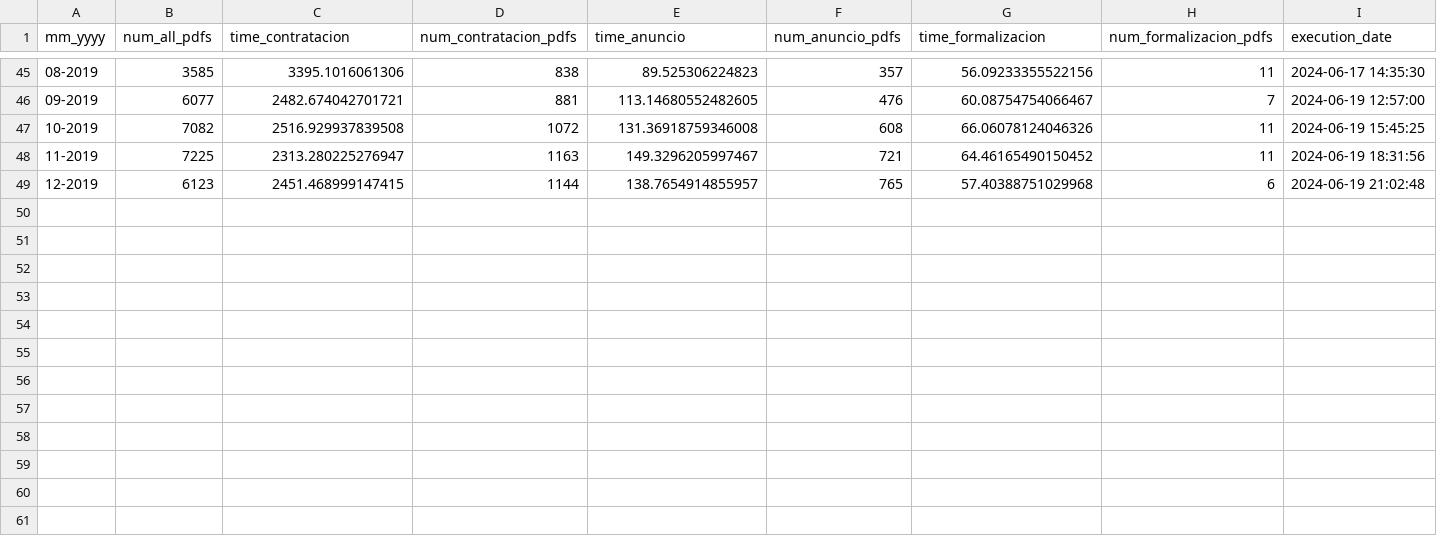
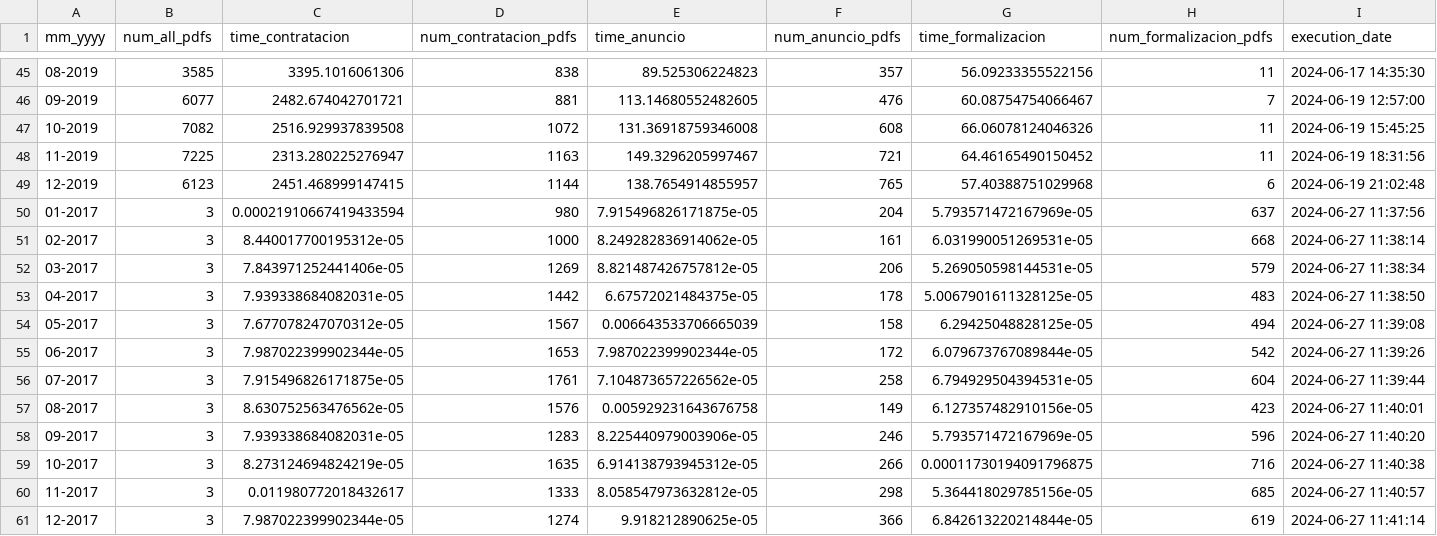
Before and after one commit to danmorper/tfg_analysis, a CSV file: data/classify_time.csv, drawn as a sheet; only a part is shown, gaps mark what is left out.

Commit message:
last analysis with old data

```diff
--- a/data/classify_time.csv
+++ b/data/classify_time.csv
@@ -49 +49,13 @@ mm_yyyy,num_all_pdfs,time_contratacion,num_contratacion_pdfs,time_anuncio,num_an
 12-2019,6123,2451.468999147415,1144,138.7654914855957,765,57.40388751029968,6,2024-06-19 21:02:48
+01-2017,3,0.00021910667419433594,980,7.915496826171875e-05,204,5.793571472167969e-05,637,2024-06-27 11:37:56
+02-2017,3,8.440017700195312e-05,1000,8.249282836914062e-05,161,6.031990051269531e-05,668,2024-06-27 11:38:14
+03-2017,3,7.843971252441406e-05,1269,8.821487426757812e-05,206,5.269050598144531e-05,579,2024-06-27 11:38:34
+04-2017,3,7.939338684082031e-05,1442,6.67572021484375e-05,178,5.0067901611328125e-05,483,2024-06-27 11:38:50
+05-2017,3,7.677078247070312e-05,1567,0.006643533706665039,158,6.29425048828125e-05,494,2024-06-27 11:39:08
+06-2017,3,7.987022399902344e-05,1653,7.987022399902344e-05,172,6.079673767089844e-05,542,2024-06-27 11:39:26
+07-2017,3,7.915496826171875e-05,1761,7.104873657226562e-05,258,6.794929504394531e-05,604,2024-06-27 11:39:44
+08-2017,3,8.630752563476562e-05,1576,0.005929231643676758,149,6.127357482910156e-05,423,2024-06-27 11:40:01
+09-2017,3,7.939338684082031e-05,1283,8.225440979003906e-05,246,5.793571472167969e-05,596,2024-06-27 11:40:20
+10-2017,3,8.273124694824219e-05,1635,6.914138793945312e-05,266,0.00011730194091796875,716,2024-06-27 11:40:38
+11-2017,3,0.011980772018432617,1333,8.058547973632812e-05,298,5.364418029785156e-05,685,2024-06-27 11:40:57
+12-2017,3,7.987022399902344e-05,1274,9.918212890625e-05,366,6.842613220214844e-05,619,2024-06-27 11:41:14
```
Also changed, not shown: 11 other files.
